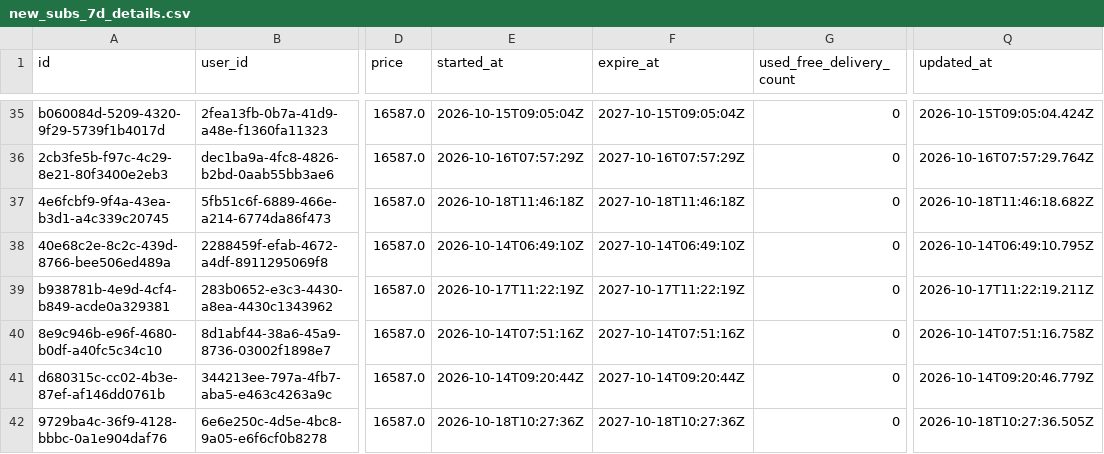
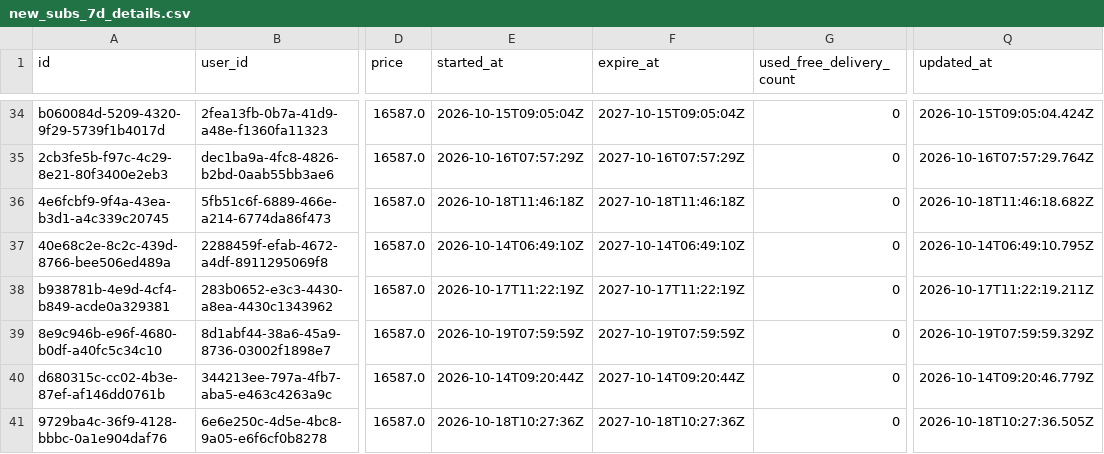
Before and after one commit to Amankr0402/Daily-Sales-Revenue-Report, a CSV file: data/new_subs_7d_details.csv, drawn as a sheet; only a part is shown, gaps mark what is left out; addresses are those after the commit; the diff covers the shown part only; the diff names each change by its address in the sheet, - before the commit and + after, or states it on an @@ line.

```diff
--- a/data/new_subs_7d_details.csv
+++ b/data/new_subs_7d_details.csv
-E39 (started_at): 2026-10-14T07:51:16Z
+E39 (started_at): 2026-10-19T07:59:59Z
-F39 (expire_at): 2027-10-14T07:51:16Z
+F39 (expire_at): 2027-10-19T07:59:59Z
-Q39 (updated_at): 2026-10-14T07:51:16.758Z
+Q39 (updated_at): 2026-10-19T07:59:59.329Z
```
Also changed, not shown: 3 added rows, 4 removed rows and 9 edited cells elsewhere in this file, data/active_sub_no_orders_details.csv, data/missed_leads_details.csv, 32 other files.
